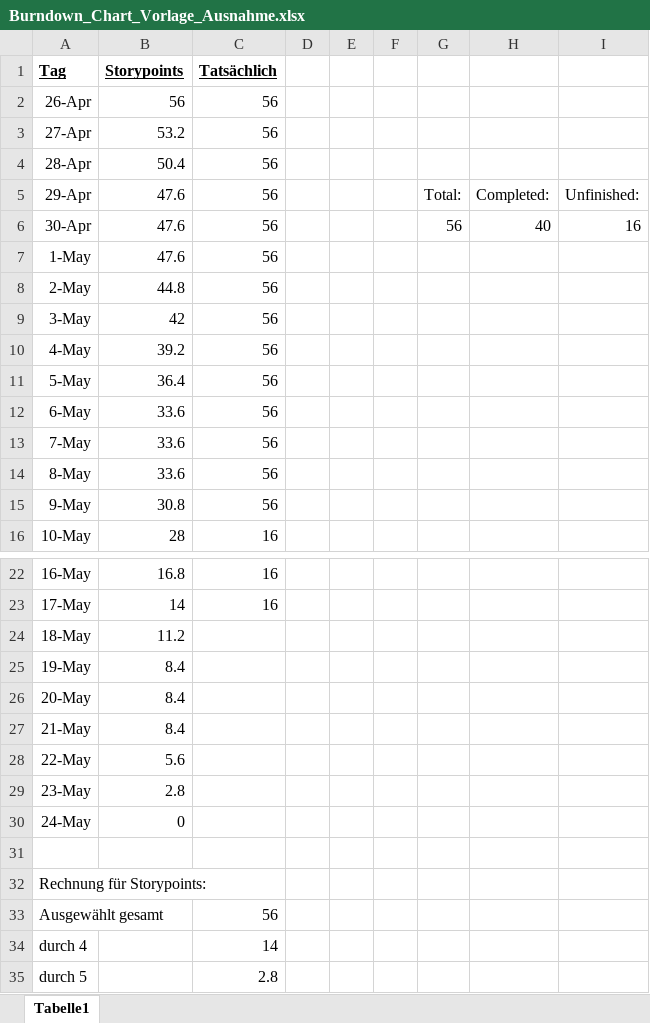
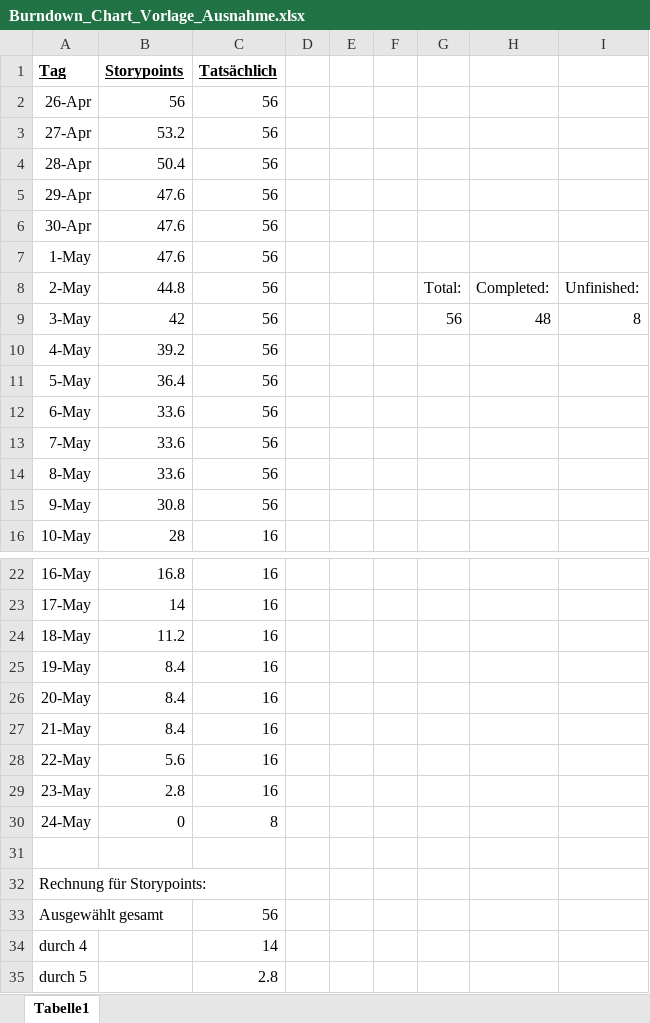
Before and after one commit to DavareDavare/T1_TableCast, an Excel workbook: Scrum_Unterlagen/Burndown_Chart_Vorlage_Ausnahme.xlsx, sheet Tabelle1, drawn as a sheet; only a part is shown, gaps mark what is left out; values as stored, in another font and other column widths than the file's, no borders; charts and pictures not drawn; the diff names each change by its address in the sheet, - before the commit and + after, or states it on an @@ line.

```diff
--- a/Scrum_Unterlagen/Burndown_Chart_Vorlage_Ausnahme.xlsx (sheet Tabelle1)
+++ b/Scrum_Unterlagen/Burndown_Chart_Vorlage_Ausnahme.xlsx (sheet Tabelle1)
-G5: Total:
+G5: (empty)
-H5: Completed:
+H5: (empty)
-I5: Unfinished:
+I5: (empty)
-G6: 56
+G6: (empty)
-H6: 40
+H6: (empty)
-I6: 16
+I6: (empty)
-G8: (empty)
+G8: Total:
-H8: (empty)
+H8: Completed:
-I8: (empty)
+I8: Unfinished:
-G9: (empty)
+G9: 56
-H9: (empty)
+H9: 48
-I9: (empty)
+I9: 8
-C24:C29 (Tatsächlich): (empty)
+C24:C29 (Tatsächlich): 16
-C30 (Tatsächlich): (empty)
+C30 (Tatsächlich): 8
```
Also changed, not shown: charts or pictures, Scrum_Unterlagen/Velocity_Vorlage.xlsx, 15 other files.
